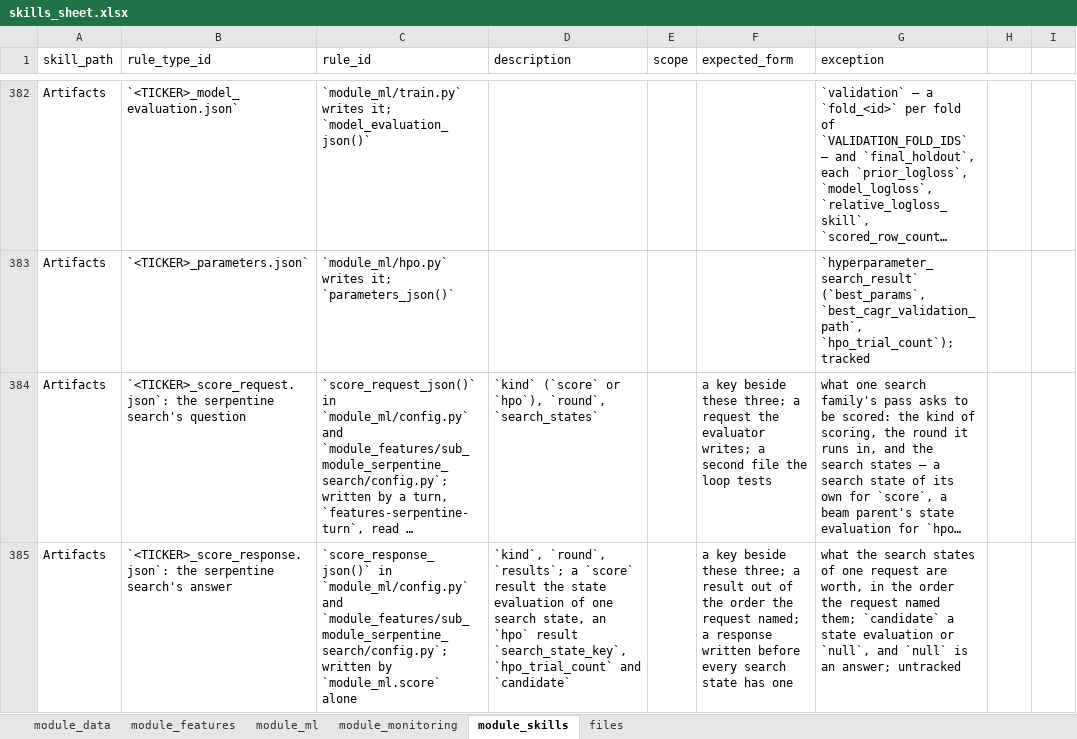
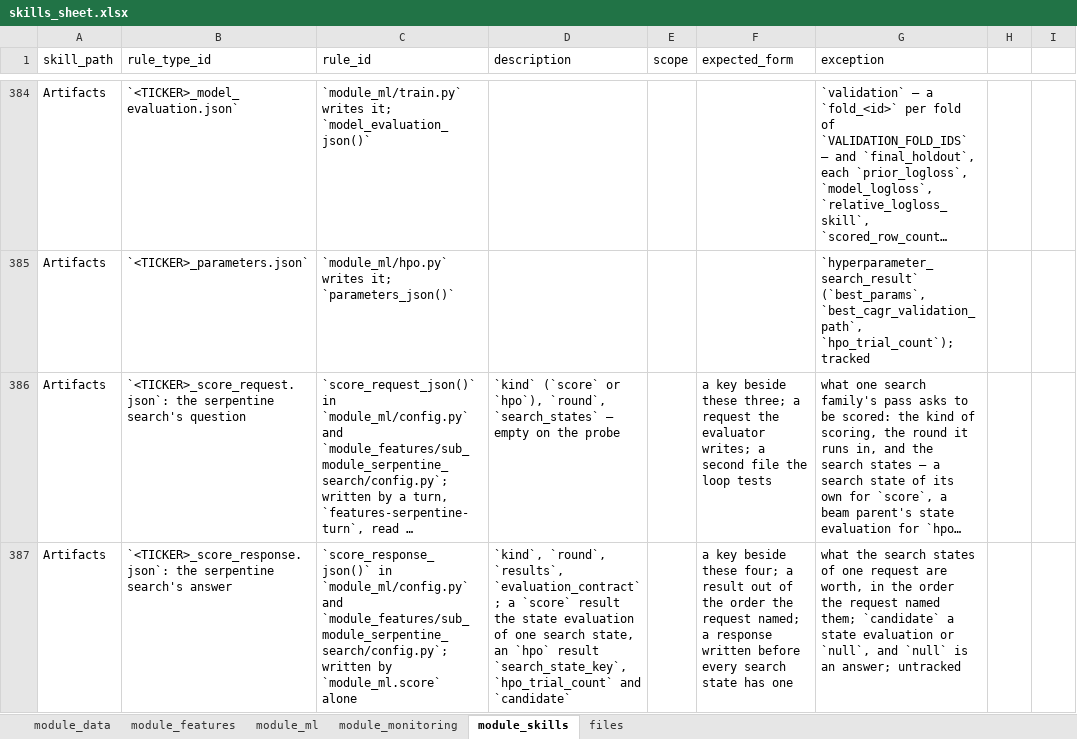
Before and after one commit to flak92/LIORA-MLOps-Portfolio, an Excel workbook: module_skills/skills_sheet.xlsx, sheet module_skills, drawn as a sheet; only a part is shown, gaps mark what is left out; long unchanged cells end in …; values as stored, in another font and other column widths than the file's, no borders; addresses are those after the commit; the diff covers the shown part only; the diff names each change by its address in the sheet, - before the commit and + after, or states it on an @@ line.

Commit message:
Carry the evaluation contract in every answer, and probe an ended search
Every answer of ml-score now carries evaluation_contract: the records of
module_ml whose experiment_identity is true, by name. The search's progress
records the first answer's; an answer read at a turn's start under another
contract starts the search afresh, as different inputs do, and an ended search
that read no answer asks one question naming no search state, which ml-score
answers with the contract alone and without building any material. A ledger
scored under one contract therefore never reads as current under another,
before the scoring itself changes. BTC's progress records the contract it was
scored under.

```diff
--- a/module_skills/skills_sheet.xlsx (sheet module_skills)
+++ b/module_skills/skills_sheet.xlsx (sheet module_skills)
-D386 (description): …`round`, `search_states`
+D386 (description): …`round`, `search_states` — empty on the probe
-D387 (description): `kind`, `round`, `results`; a `score`…
+D387 (description): `kind`, `round`, `results`, `evaluation_contract`; a `score`…
-F387 (expected_form): …beside these three; a result…
+F387 (expected_form): …beside these four; a result…
```
Also changed, not shown: 2 added rows and 1 edited cell elsewhere in this sheet, sheet module_features, sheet module_ml, 10 other files.
